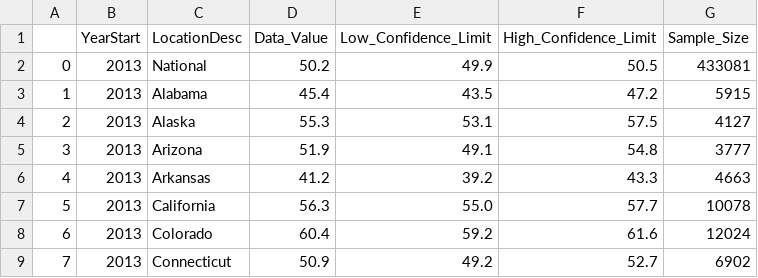
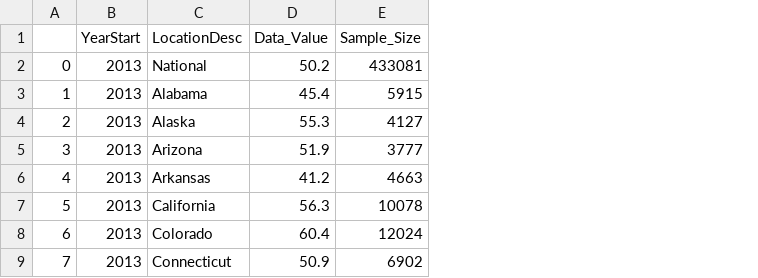
Before and after one commit to jackrlynn3/capstone-diabetes, a CSV file: datasets/ExerciseData/ExerciseData_2013_150min.csv, drawn as a sheet; only a part is shown; the diff names each change by its address in the sheet, - before the commit and + after, or states it on an @@ line.

Commit message:
Add files via upload

```diff
--- a/datasets/ExerciseData/ExerciseData_2013_150min.csv
+++ b/datasets/ExerciseData/ExerciseData_2013_150min.csv
-column E (Low_Confidence_Limit), rows 2-9: 49.9 | 43.5 | 53.1 | 49.1 | 39.2 | 55.0 | 59.2 | 49.2
-column F (High_Confidence_Limit), rows 2-9: 50.5 | 47.2 | 57.5 | 54.8 | 43.3 | 57.7 | 61.6 | 52.7
```
